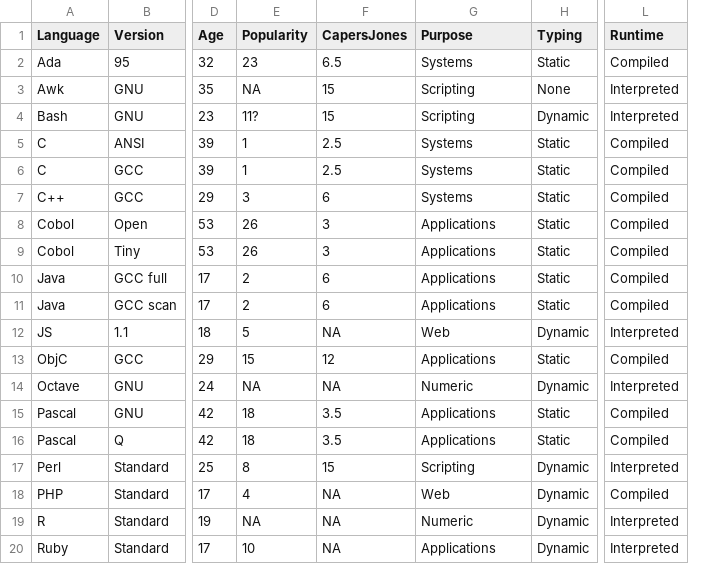
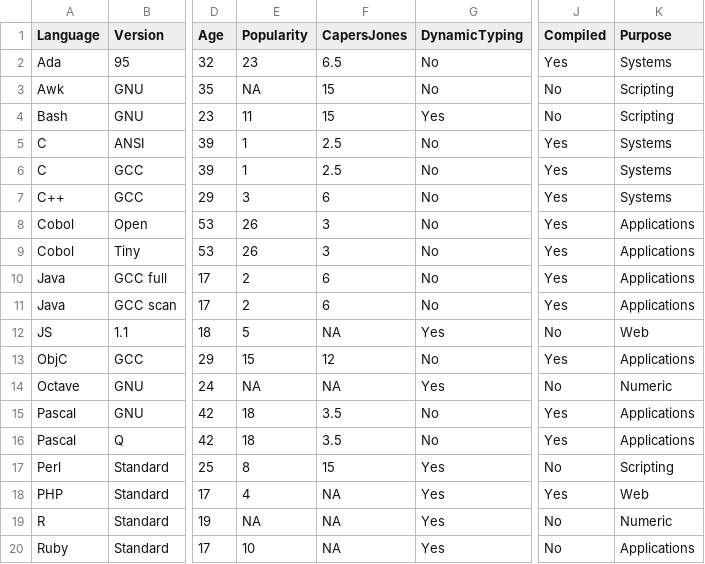
Before and after one commit to Transfinity/PLGraph, a CSV file: data/comparison.csv, drawn as a sheet; only a part is shown, gaps mark what is left out; removed rows and columns are numbered as before the commit, all else as after; the diff names each change by its address in the sheet, - before the commit and + after, or states it on an @@ line.

Commit message:
Changed the wording on a bunch of stuff, to make it easier to parse.

```diff
--- a/data/comparison.csv
+++ b/data/comparison.csv
-column H (Typing), rows 2-20: Static | None | Dynamic | Static | Static | Static | Static | Static | Static | Static | Dynamic | Static | Dynamic | Static | Static | Dynamic | Dynamic | Dynamic | Dynamic
+column J (Compiled), rows 2-20: Yes | No | No | Yes | Yes | Yes | Yes | Yes | Yes | Yes | No | Yes | No | Yes | Yes | No | Yes | No | No
+column K (Purpose), rows 2-20: Systems | Scripting | Scripting | Systems | Systems | Systems | Applications | Applications | Applications | Applications | Web | Applications | Numeric | Applications | Applications | Scripting | Web | Numeric | Applications
-column L (Runtime), rows 2-20: Compiled | Interpreted | Interpreted | Compiled | Compiled | Compiled | Compiled | Compiled | Compiled | Compiled | Interpreted | Compiled | Interpreted | Compiled | Compiled | Interpreted | Compiled | Interpreted | Interpreted
-G1: Purpose
+G1: DynamicTyping
-G2 (DynamicTyping): Systems
+G2 (DynamicTyping): No
-G3 (DynamicTyping): Scripting
+G3 (DynamicTyping): No
-E4 (Popularity): 11?
+E4 (Popularity): 11
-G4 (DynamicTyping): Scripting
+G4 (DynamicTyping): Yes
-G5:G7 (DynamicTyping): Systems
+G5:G7 (DynamicTyping): No
-G8:G11 (DynamicTyping): Applications
+G8:G11 (DynamicTyping): No
-G12 (DynamicTyping): Web
+G12 (DynamicTyping): Yes
-G13 (DynamicTyping): Applications
+G13 (DynamicTyping): No
-G14 (DynamicTyping): Numeric
+G14 (DynamicTyping): Yes
-G15:G16 (DynamicTyping): Applications
+G15:G16 (DynamicTyping): No
-G17 (DynamicTyping): Scripting
+G17 (DynamicTyping): Yes
-G18 (DynamicTyping): Web
+G18 (DynamicTyping): Yes
-G19 (DynamicTyping): Numeric
+G19 (DynamicTyping): Yes
-G20 (DynamicTyping): Applications
+G20 (DynamicTyping): Yes
```
